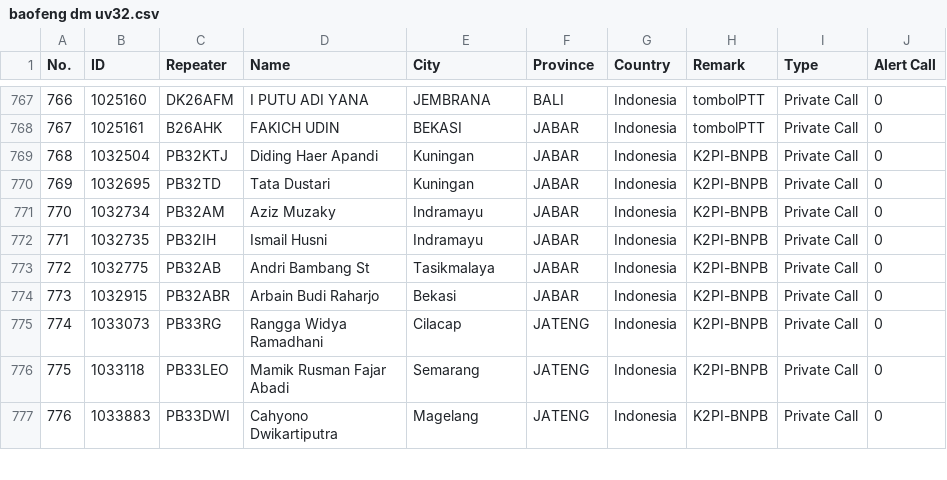
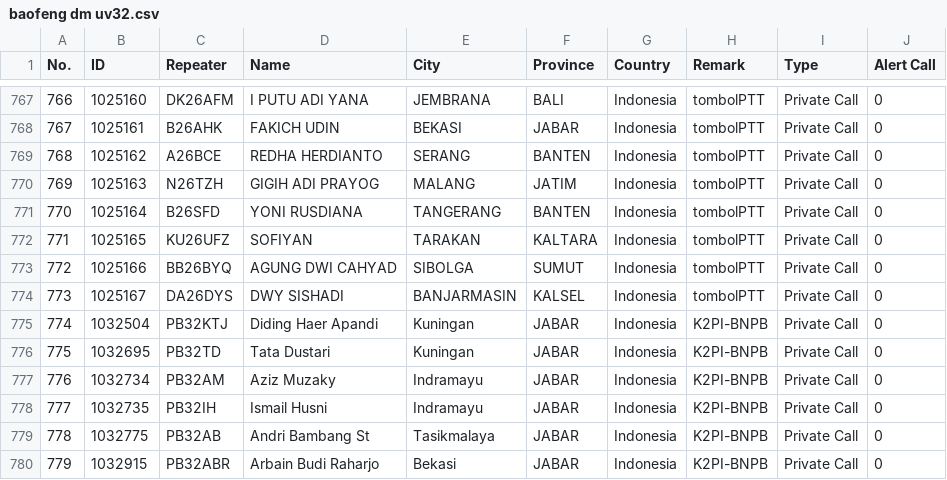
Before and after one commit to lordrayden19/addresbook, a CSV file: baofeng dm uv32.csv, drawn as a sheet; only a part is shown, gaps mark what is left out; the shorter side is filled out with more unchanged rows; addresses are those after the commit; the diff names each change by its address in the sheet, - before the commit and + after, or states it on an @@ line.

Commit message:
Update baofeng dm uv32.csv

```diff
--- a/baofeng dm uv32.csv
+++ b/baofeng dm uv32.csv
+row 769: 768 | 1025162 | A26BCE | REDHA HERDIANTO | SERANG | BANTEN | Indonesia | tombolPTT | Private Call | 0
+row 770: 769 | 1025163 | N26TZH | GIGIH ADI PRAYOG | MALANG | JATIM | Indonesia | tombolPTT | Private Call | 0
+row 771: 770 | 1025164 | B26SFD | YONI RUSDIANA | TANGERANG | BANTEN | Indonesia | tombolPTT | Private Call | 0
+row 772: 771 | 1025165 | KU26UFZ | SOFIYAN | TARAKAN | KALTARA | Indonesia | tombolPTT | Private Call | 0
+row 773: 772 | 1025166 | BB26BYQ | AGUNG DWI CAHYAD | SIBOLGA | SUMUT | Indonesia | tombolPTT | Private Call | 0
+row 774: 773 | 1025167 | DA26DYS | DWY SISHADI | BANJARMASIN | KALSEL | Indonesia | tombolPTT | Private Call | 0
@@ column A (No.) renumbered from row 775 down @@
```
